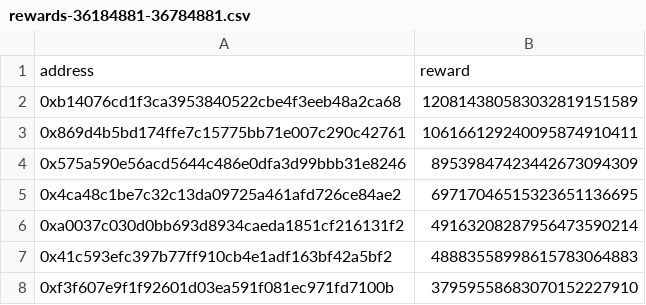
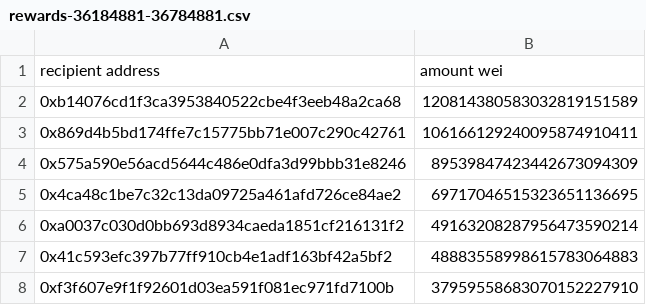
Before and after one commit to cyclofinance/cyclo.rewards, a CSV file: output/rewards-36184881-36784881.csv, drawn as a sheet; only a part is shown.

```diff
--- a/output/rewards-36184881-36784881.csv
+++ b/output/rewards-36184881-36784881.csv
@@ -1,2 +1,2 @@
-address,reward
+recipient address,amount wei
 0xb14076cd1f3ca3953840522cbe4f3eeb48a2ca68,120814380583032819151589
```
Also changed, not shown: 1 other file.
